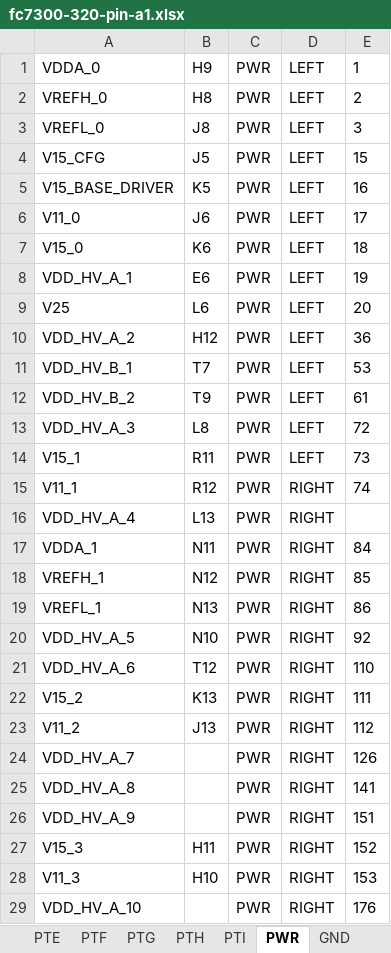
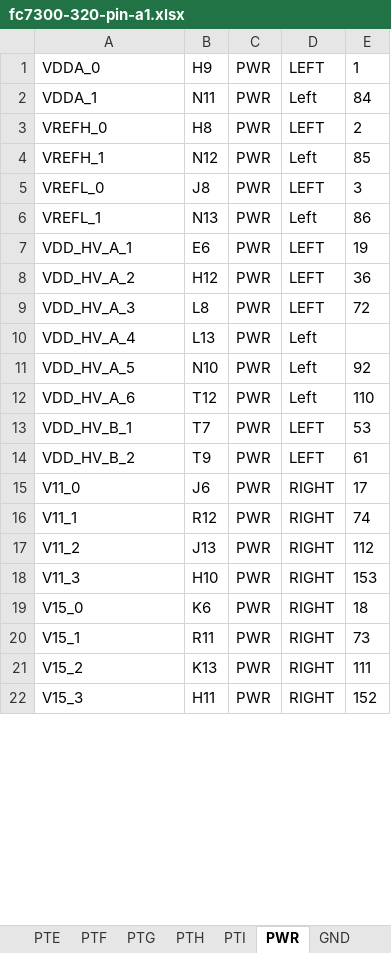
Before and after one commit to sdyspb/can-fd-logger, an Excel workbook: pinout/fc7300-320-pin-a1.xlsx, sheet PWR, drawn as a sheet; only a part is shown; values as stored, in another font and other column widths than the file's, no borders; removed rows and columns are numbered as before the commit, all else as after; the diff covers the shown part only; the diff names each change by its address in the sheet, - before the commit and + after, or states it on an @@ line.

```diff
--- a/pinout/fc7300-320-pin-a1.xlsx (sheet PWR)
+++ b/pinout/fc7300-320-pin-a1.xlsx (sheet PWR)
+row 2: VDDA_1 | N11 | PWR | Left | 84
+row 4: VREFH_1 | N12 | PWR | Left | 85
-row 4: V15_CFG | J5 | PWR | LEFT | 15
-row 5: V15_BASE_DRIVER | K5 | PWR | LEFT | 16
-row 6: V11_0 | J6 | PWR | LEFT | 17
-row 7: V15_0 | K6 | PWR | LEFT | 18
+row 6: VREFL_1 | N13 | PWR | Left | 86
-row 9: V25 | L6 | PWR | LEFT | 20
@@ row 13 moved to row 9: VDD_HV_A_3 @@
+row 10: VDD_HV_A_4 | L13 | PWR | Left
+row 11: VDD_HV_A_5 | N10 | PWR | Left | 92
+row 12: VDD_HV_A_6 | T12 | PWR | Left | 110
-row 14: V15_1 | R11 | PWR | LEFT | 73
+row 15: V11_0 | J6 | PWR | RIGHT | 17
-row 16: VDD_HV_A_4 | L13 | PWR | RIGHT
@@ row 23 moved to row 17: V11_2 @@
@@ row 28 moved to row 18: V11_3 @@
+row 19: V15_0 | K6 | PWR | RIGHT | 18
-A20: VDDA_1
+A20: V15_1
-B20: N11
+B20: R11
-E20: 84
+E20: 73
-row 18: VREFH_1 | N12 | PWR | RIGHT | 85
-row 19: VREFL_1 | N13 | PWR | RIGHT | 86
-row 20: VDD_HV_A_5 | N10 | PWR | RIGHT | 92
-row 21: VDD_HV_A_6 | T12 | PWR | RIGHT | 110
-row 24: VDD_HV_A_7 |  | PWR | RIGHT | 126
-row 25: VDD_HV_A_8 |  | PWR | RIGHT | 141
-row 26: VDD_HV_A_9 |  | PWR | RIGHT | 151
-row 29: VDD_HV_A_10 |  | PWR | RIGHT | 176
```
Also changed, not shown: 3 added rows elsewhere in this sheet, sheet PTC, sheet PTD, sheet PTB, sheet PTE, sheet PTF, sheet PTG, 3 more sheets.
